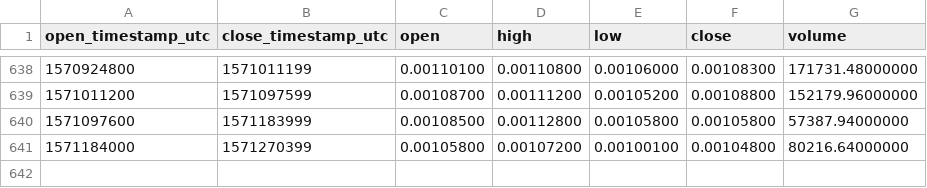
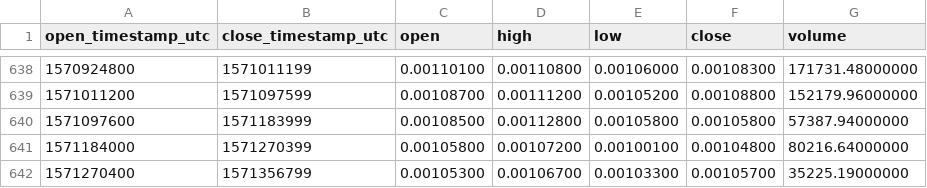
Before and after one commit to cryptobigbro/binance-INSETH, a CSV file: binance-INSETH-1d.csv, drawn as a sheet; only a part is shown, gaps mark what is left out.

Commit message:
Update OHLCV data.

```diff
--- a/binance-INSETH-1d.csv
+++ b/binance-INSETH-1d.csv
@@ -641 +641,2 @@ open_timestamp_utc,close_timestamp_utc,open,high,low,close,volume
 1571184000,1571270399,0.00105800,0.00107200,0.00100100,0.00104800,80216.64000000
+1571270400,1571356799,0.00105300,0.00106700,0.00103300,0.00105700,35225.19000000
```
Also changed, not shown: 1 other file.
